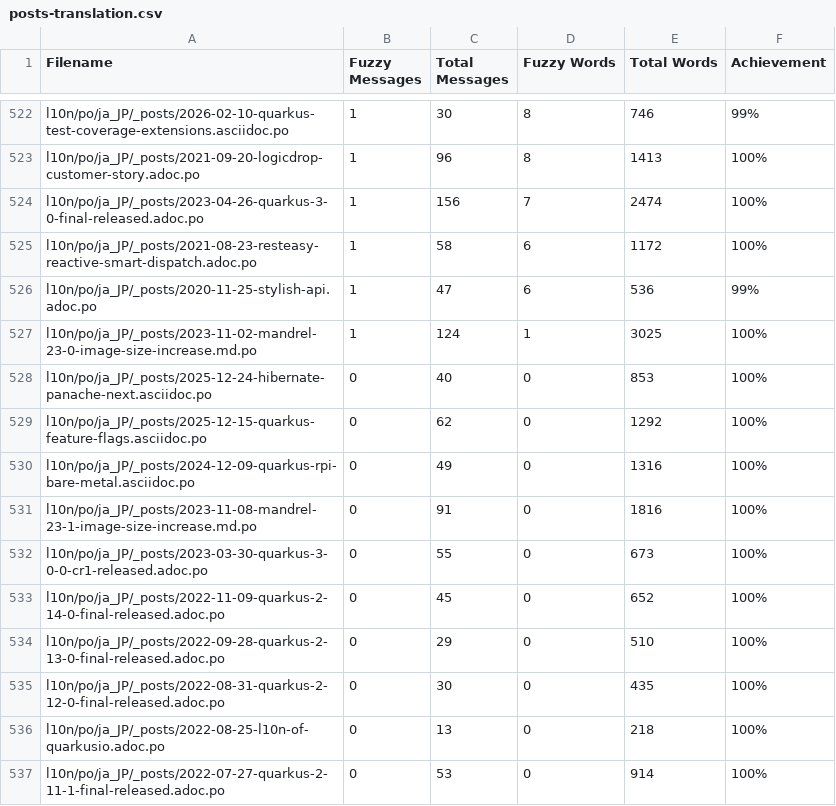
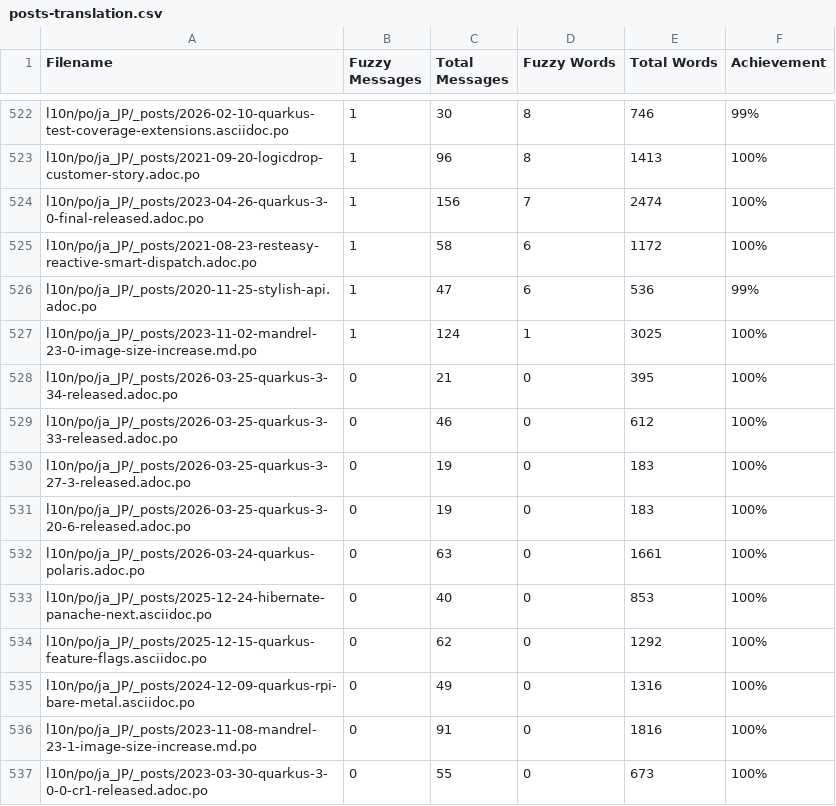
Before and after one commit to quarkusio/ja.quarkus.io, a CSV file: l10n/stats/posts-translation.csv, drawn as a sheet; only a part is shown, gaps mark what is left out; the shorter side is filled out with more unchanged rows; the diff names each change by its address in the sheet, - before the commit and + after, or states it on an @@ line.

Commit message:
Update translation stats

```diff
--- a/l10n/stats/posts-translation.csv
+++ b/l10n/stats/posts-translation.csv
+row 528: l10n/po/ja_JP/_posts/2026-03-25-quarkus-3-34-released.adoc.po | 0 | 21 | 0 | 395 | 100%
+row 529: l10n/po/ja_JP/_posts/2026-03-25-quarkus-3-33-released.adoc.po | 0 | 46 | 0 | 612 | 100%
+row 530: l10n/po/ja_JP/_posts/2026-03-25-quarkus-3-27-3-released.adoc.po | 0 | 19 | 0 | 183 | 100%
+row 531: l10n/po/ja_JP/_posts/2026-03-25-quarkus-3-20-6-released.adoc.po | 0 | 19 | 0 | 183 | 100%
+row 532: l10n/po/ja_JP/_posts/2026-03-24-quarkus-polaris.adoc.po | 0 | 63 | 0 | 1661 | 100%
```
Also changed, not shown: l10n/stats/latest-guides-translation.csv, l10n/stats/main-guides-translation.csv, 2 other files.
